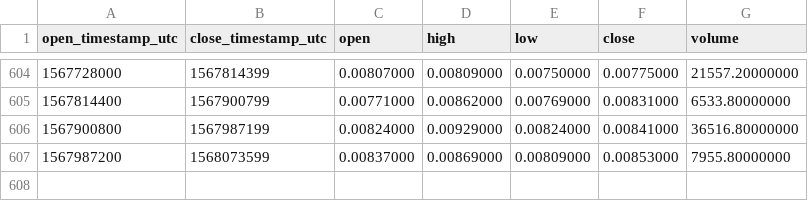
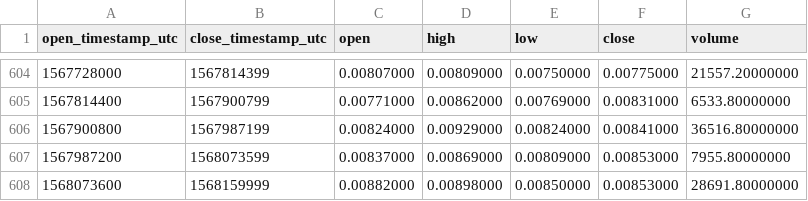
Before and after one commit to cryptobigbro/binance-RLCBNB, a CSV file: binance-RLCBNB-1d.csv, drawn as a sheet; only a part is shown, gaps mark what is left out; the diff names each change by its address in the sheet, - before the commit and + after, or states it on an @@ line.

Commit message:
Update OHLCV data.

```diff
--- a/binance-RLCBNB-1d.csv
+++ b/binance-RLCBNB-1d.csv
+row 608: 1568073600 | 1568159999 | 0.00882000 | 0.00898000 | 0.00850000 | 0.00853000 | 28691.80000000
```
Also changed, not shown: 1 other file.
